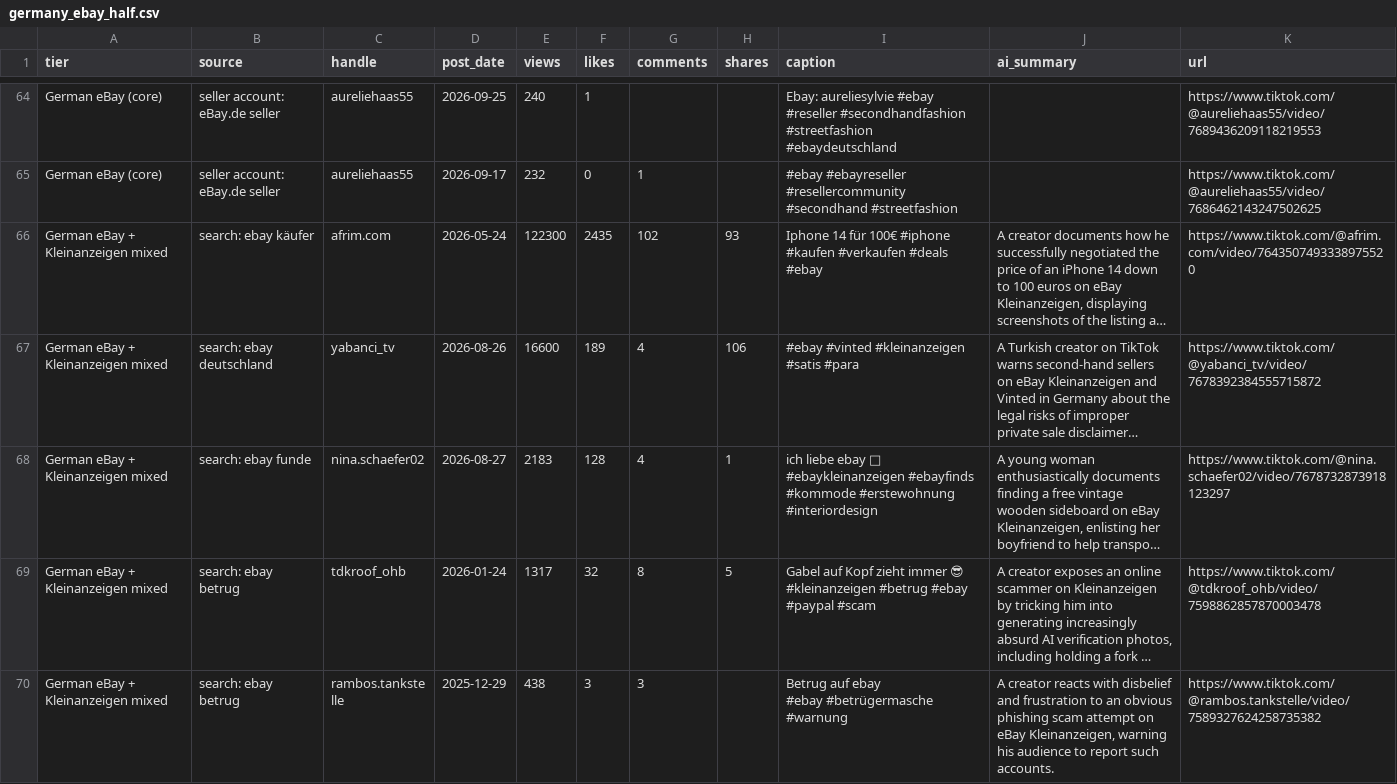
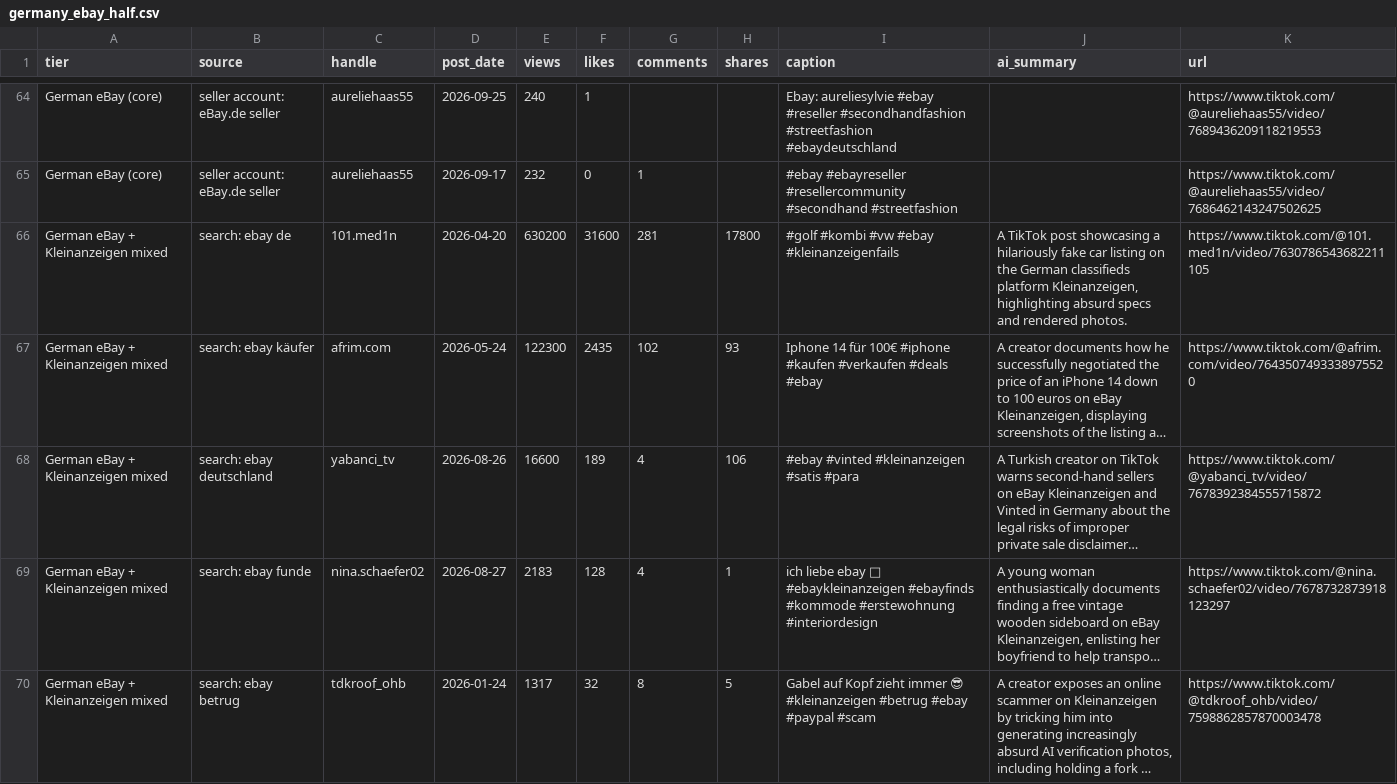
Before and after one commit to andrewlaker22-oss/videotagger, a CSV file: exports/germany_ebay_half.csv, drawn as a sheet; only a part is shown, gaps mark what is left out; the shorter side is filled out with more unchanged rows; long unchanged cells end in …; the diff covers the shown part only; the diff names each change by its address in the sheet, - before the commit and + after, or states it on an @@ line.

```diff
--- a/exports/germany_ebay_half.csv
+++ b/exports/germany_ebay_half.csv
+row 66: German eBay + Kleinanzeigen mixed | search: ebay de | 101.med1n | 2026-04-20 | 630200 | 31600 | 281 | 17800 | #golf #kombi #vw #ebay #kleinanzeigenfails | A TikTok post showcasing a hilariously fake car listing on the German classifieds platform Kleinanzeigen, highlighting absurd specs and rendered photos. | https://www.tiktok.com/@101.med1n/video/7630786543682211105
```
Also changed, not shown: 2 added rows and 3 removed rows elsewhere in this file, 4 other files.
